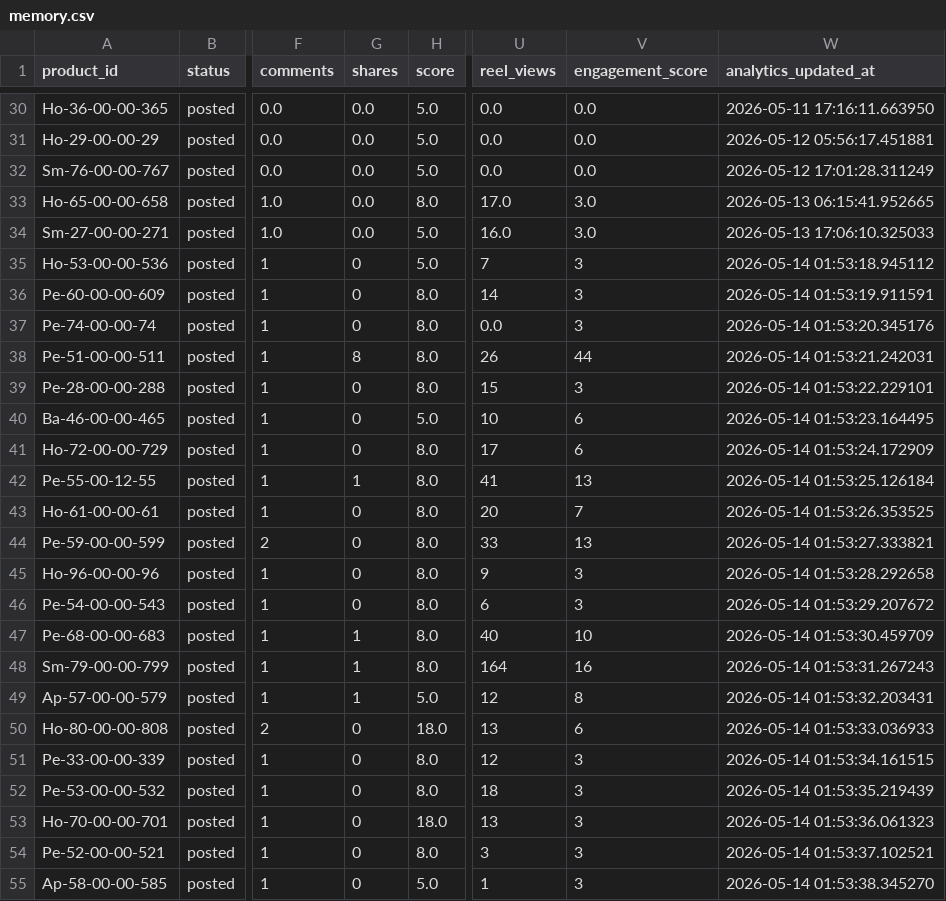
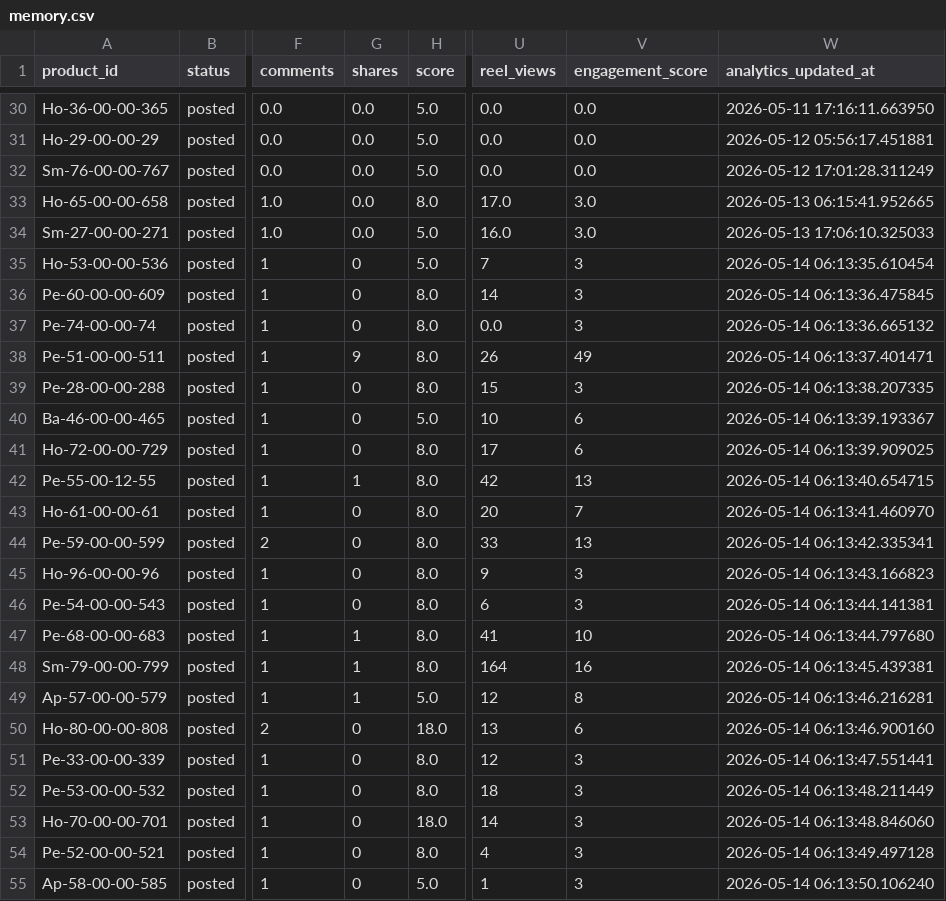
Before and after one commit to ishyishy87/AutoPostNooraxoV2, a CSV file: memory.csv, drawn as a sheet; only a part is shown, gaps mark what is left out; the diff names each change by its address in the sheet, - before the commit and + after, or states it on an @@ line.

```diff
--- a/memory.csv
+++ b/memory.csv
-W35 (analytics_updated_at): 2026-05-14 01:53:18.945112
+W35 (analytics_updated_at): 2026-05-14 06:13:35.610454
-W36 (analytics_updated_at): 2026-05-14 01:53:19.911591
+W36 (analytics_updated_at): 2026-05-14 06:13:36.475845
-W37 (analytics_updated_at): 2026-05-14 01:53:20.345176
+W37 (analytics_updated_at): 2026-05-14 06:13:36.665132
-G38 (shares): 8
+G38 (shares): 9
-V38 (engagement_score): 44
+V38 (engagement_score): 49
-W38 (analytics_updated_at): 2026-05-14 01:53:21.242031
+W38 (analytics_updated_at): 2026-05-14 06:13:37.401471
-W39 (analytics_updated_at): 2026-05-14 01:53:22.229101
+W39 (analytics_updated_at): 2026-05-14 06:13:38.207335
-W40 (analytics_updated_at): 2026-05-14 01:53:23.164495
+W40 (analytics_updated_at): 2026-05-14 06:13:39.193367
-W41 (analytics_updated_at): 2026-05-14 01:53:24.172909
+W41 (analytics_updated_at): 2026-05-14 06:13:39.909025
-U42 (reel_views): 41
+U42 (reel_views): 42
-W42 (analytics_updated_at): 2026-05-14 01:53:25.126184
+W42 (analytics_updated_at): 2026-05-14 06:13:40.654715
-W43 (analytics_updated_at): 2026-05-14 01:53:26.353525
+W43 (analytics_updated_at): 2026-05-14 06:13:41.460970
-W44 (analytics_updated_at): 2026-05-14 01:53:27.333821
+W44 (analytics_updated_at): 2026-05-14 06:13:42.335341
-W45 (analytics_updated_at): 2026-05-14 01:53:28.292658
+W45 (analytics_updated_at): 2026-05-14 06:13:43.166823
-W46 (analytics_updated_at): 2026-05-14 01:53:29.207672
+W46 (analytics_updated_at): 2026-05-14 06:13:44.141381
-U47 (reel_views): 40
+U47 (reel_views): 41
-W47 (analytics_updated_at): 2026-05-14 01:53:30.459709
+W47 (analytics_updated_at): 2026-05-14 06:13:44.797680
-W48 (analytics_updated_at): 2026-05-14 01:53:31.267243
+W48 (analytics_updated_at): 2026-05-14 06:13:45.439381
-W49 (analytics_updated_at): 2026-05-14 01:53:32.203431
+W49 (analytics_updated_at): 2026-05-14 06:13:46.216281
-W50 (analytics_updated_at): 2026-05-14 01:53:33.036933
+W50 (analytics_updated_at): 2026-05-14 06:13:46.900160
-W51 (analytics_updated_at): 2026-05-14 01:53:34.161515
+W51 (analytics_updated_at): 2026-05-14 06:13:47.551441
-W52 (analytics_updated_at): 2026-05-14 01:53:35.219439
+W52 (analytics_updated_at): 2026-05-14 06:13:48.211449
-U53 (reel_views): 13
+U53 (reel_views): 14
-W53 (analytics_updated_at): 2026-05-14 01:53:36.061323
+W53 (analytics_updated_at): 2026-05-14 06:13:48.846060
-U54 (reel_views): 3
+U54 (reel_views): 4
-W54 (analytics_updated_at): 2026-05-14 01:53:37.102521
+W54 (analytics_updated_at): 2026-05-14 06:13:49.497128
-W55 (analytics_updated_at): 2026-05-14 01:53:38.345270
+W55 (analytics_updated_at): 2026-05-14 06:13:50.106240
```
Also changed, not shown: 1 other file.
